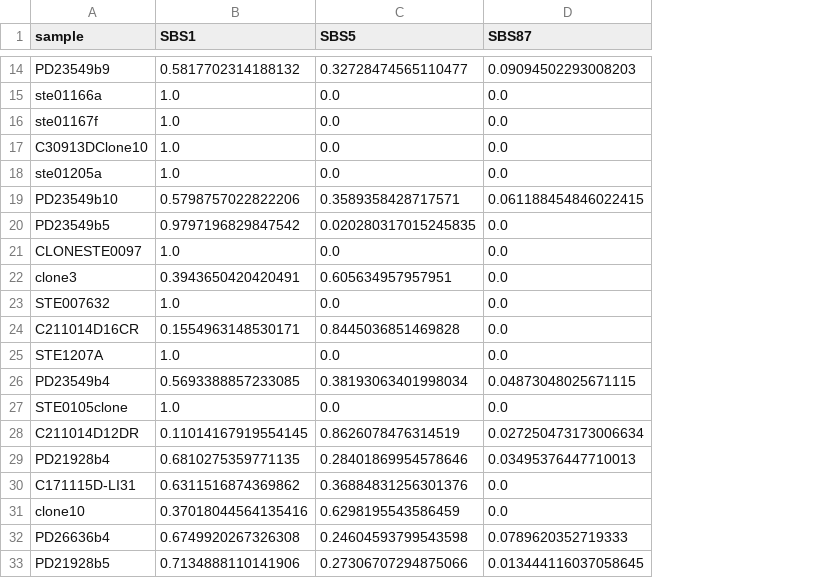
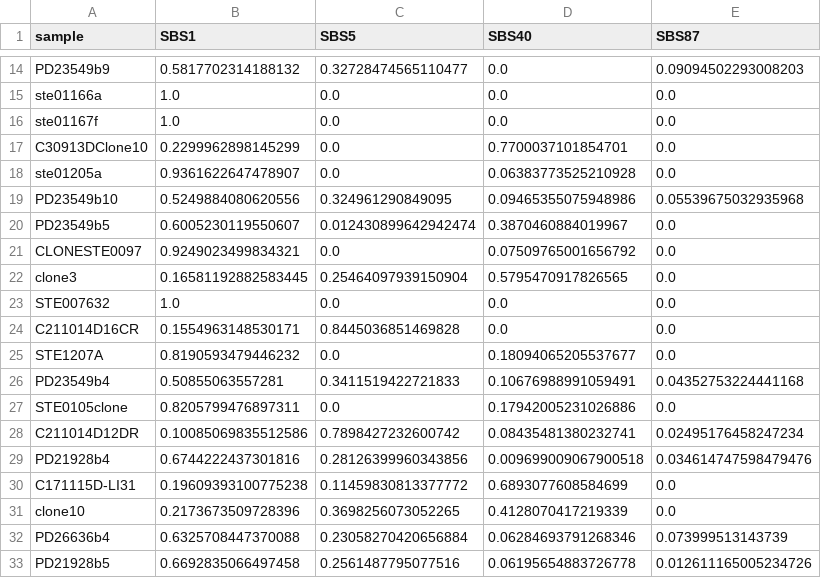
Before and after one commit to anitalu724/MutScape, a TSV file: mutscape/examples/output/SigContribution.tsv, drawn as a sheet; only a part is shown, gaps mark what is left out; addresses are those after the commit; the diff covers the shown part only; the diff names each change by its address in the sheet, - before the commit and + after, or states it on an @@ line.

Commit message:
20210902_examples

```diff
--- a/mutscape/examples/output/SigContribution.tsv
+++ b/mutscape/examples/output/SigContribution.tsv
+column D (SBS40), rows 14-33: 0.0 | 0.0 | 0.0 | 0.7700037101854701 | 0.06383773525210928 | 0.09465355075948986 | 0.3870460884019967 | 0.07509765001656792 | 0.5795470917826565 | 0.0 | 0.0 | 0.18094065205537677 | 0.10676988991059491 | 0.17942005231026886 | 0.08435481380232741 | 0.009699009067900518 | 0.6893077608584699 | 0.4128070417219339 | 0.06284693791268346 | 0.06195654883726778
-B17 (SBS1): 1.0
+B17 (SBS1): 0.2299962898145299
-B18 (SBS1): 1.0
+B18 (SBS1): 0.9361622647478907
-B19 (SBS1): 0.5798757022822206
+B19 (SBS1): 0.5249884080620556
-C19 (SBS5): 0.3589358428717571
+C19 (SBS5): 0.324961290849095
-E19 (SBS87): 0.061188454846022415
+E19 (SBS87): 0.05539675032935968
-B20 (SBS1): 0.9797196829847542
+B20 (SBS1): 0.6005230119550607
-C20 (SBS5): 0.020280317015245835
+C20 (SBS5): 0.012430899642942474
-B21 (SBS1): 1.0
+B21 (SBS1): 0.9249023499834321
-B22 (SBS1): 0.3943650420420491
+B22 (SBS1): 0.16581192882583445
-C22 (SBS5): 0.605634957957951
+C22 (SBS5): 0.25464097939150904
-B25 (SBS1): 1.0
+B25 (SBS1): 0.8190593479446232
-B26 (SBS1): 0.5693388857233085
+B26 (SBS1): 0.50855063557281
-C26 (SBS5): 0.38193063401998034
+C26 (SBS5): 0.3411519422721833
-E26 (SBS87): 0.04873048025671115
+E26 (SBS87): 0.04352753224441168
-B27 (SBS1): 1.0
+B27 (SBS1): 0.8205799476897311
-B28 (SBS1): 0.11014167919554145
+B28 (SBS1): 0.10085069835512586
-C28 (SBS5): 0.8626078476314519
+C28 (SBS5): 0.7898427232600742
-E28 (SBS87): 0.027250473173006634
+E28 (SBS87): 0.02495176458247234
-B29 (SBS1): 0.6810275359771135
+B29 (SBS1): 0.6744222437301816
-C29 (SBS5): 0.28401869954578646
+C29 (SBS5): 0.28126399960343856
-E29 (SBS87): 0.03495376447710013
+E29 (SBS87): 0.034614747598479476
-B30 (SBS1): 0.6311516874369862
+B30 (SBS1): 0.19609393100775238
-C30 (SBS5): 0.36884831256301376
+C30 (SBS5): 0.11459830813377772
-B31 (SBS1): 0.37018044564135416
+B31 (SBS1): 0.2173673509728396
-C31 (SBS5): 0.6298195543586459
+C31 (SBS5): 0.3698256073052265
-B32 (SBS1): 0.6749920267326308
+B32 (SBS1): 0.6325708447370088
-C32 (SBS5): 0.24604593799543598
+C32 (SBS5): 0.23058270420656884
-E32 (SBS87): 0.0789620352719333
+E32 (SBS87): 0.073999513143739
-B33 (SBS1): 0.7134888110141906
+B33 (SBS1): 0.6692835066497458
-C33 (SBS5): 0.27306707294875066
+C33 (SBS5): 0.2561487795077516
-E33 (SBS87): 0.013444116037058645
+E33 (SBS87): 0.012611165005234726
```
Also changed, not shown: 29 edited cells elsewhere in this file, 4 other files.
